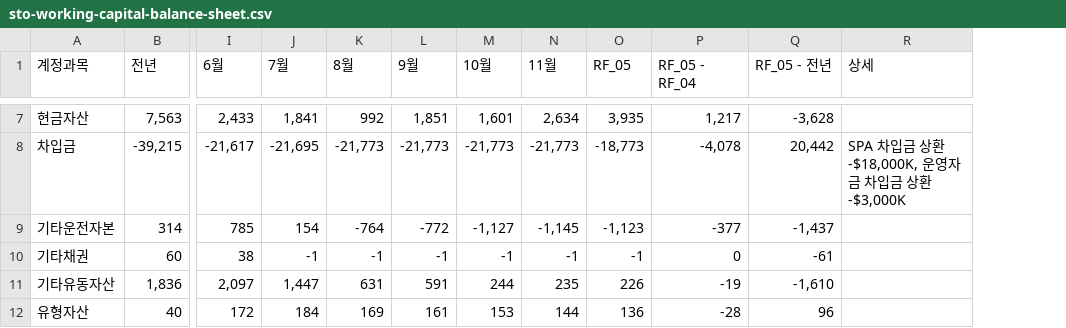
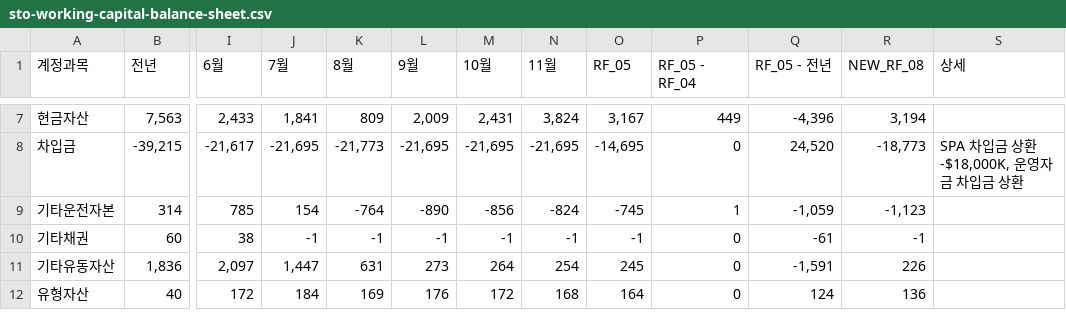
Before and after one commit to kyeongsoo88/New_stodashboard, a CSV file: frontend/public/data/sto-working-capital-balance-sheet.csv, drawn as a sheet; only a part is shown, gaps mark what is left out; addresses are those after the commit; the diff covers the shown part only; the diff names each change by its address in the sheet, - before the commit and + after, or states it on an @@ line.

```diff
--- a/frontend/public/data/sto-working-capital-balance-sheet.csv
+++ b/frontend/public/data/sto-working-capital-balance-sheet.csv
+column R (NEW_RF_08), rows 7-12: 3,194 | -18,773 | -1,123 | -1 | 226 | 136
-K7 (8월): 992
+K7 (8월): 809
-L7 (9월): 1,851
+L7 (9월): 2,009
-M7 (10월): 1,601
+M7 (10월): 2,431
-N7 (11월): 2,634
+N7 (11월): 3,824
-O7 (RF_05): 3,935
+O7 (RF_05): 3,167
-P7 (RF_05 - RF_04): 1,217
+P7 (RF_05 - RF_04): 449
-Q7 (RF_05 - 전년): -3,628
+Q7 (RF_05 - 전년): -4,396
-L8 (9월): -21,773
+L8 (9월): -21,695
-M8 (10월): -21,773
+M8 (10월): -21,695
-N8 (11월): -21,773
+N8 (11월): -21,695
-O8 (RF_05): -18,773
+O8 (RF_05): -14,695
-P8 (RF_05 - RF_04): -4,078
+P8 (RF_05 - RF_04): 0
-Q8 (RF_05 - 전년): 20,442
+Q8 (RF_05 - 전년): 24,520
-S8 (상세): SPA 차입금 상환 -$18,000K, 운영자금 차입금 상환 -$3,000K
+S8 (상세): SPA 차입금 상환 -$18,000K, 운영자금 차입금 상환
-L9 (9월): -772
+L9 (9월): -890
-M9 (10월): -1,127
+M9 (10월): -856
-N9 (11월): -1,145
+N9 (11월): -824
-O9 (RF_05): -1,123
+O9 (RF_05): -745
-P9 (RF_05 - RF_04): -377
+P9 (RF_05 - RF_04): 1
-Q9 (RF_05 - 전년): -1,437
+Q9 (RF_05 - 전년): -1,059
-L11 (9월): 591
+L11 (9월): 273
-M11 (10월): 244
+M11 (10월): 264
-N11 (11월): 235
+N11 (11월): 254
-O11 (RF_05): 226
+O11 (RF_05): 245
-P11 (RF_05 - RF_04): -19
+P11 (RF_05 - RF_04): 0
-Q11 (RF_05 - 전년): -1,610
+Q11 (RF_05 - 전년): -1,591
-L12 (9월): 161
+L12 (9월): 176
-M12 (10월): 153
+M12 (10월): 172
-N12 (11월): 144
+N12 (11월): 168
-O12 (RF_05): 136
+O12 (RF_05): 164
-P12 (RF_05 - RF_04): -28
+P12 (RF_05 - RF_04): 0
-Q12 (RF_05 - 전년): 96
+Q12 (RF_05 - 전년): 124
```
Also changed, not shown: 69 edited cells elsewhere in this file, frontend/public/data/sto-balance-sheet-2026-v2.csv.
